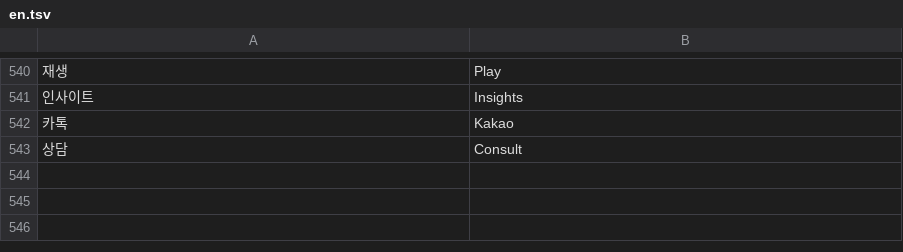
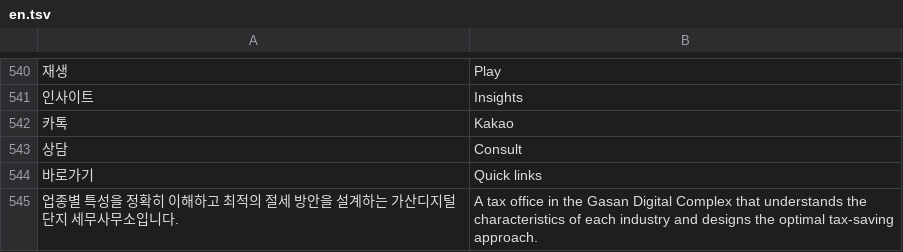
Before and after one commit to junwi-choi/web-page, a TSV file: i18n/en.tsv, drawn as a sheet; only a part is shown, gaps mark what is left out; the diff names each change by its address in the sheet, - before the commit and + after, or states it on an @@ line.

```diff
--- a/i18n/en.tsv
+++ b/i18n/en.tsv
+row 544: 바로가기 | Quick links
+row 545: 업종별 특성을 정확히 이해하고 최적의 절세 방안을 설계하는 가산디지털단지 세무사무소입니다. | A tax office in the Gasan Digital Complex that understands the characteristics of each industry and designs the optimal tax-saving approach.
```
Also changed, not shown: i18n/zh.tsv, 3 other files.
